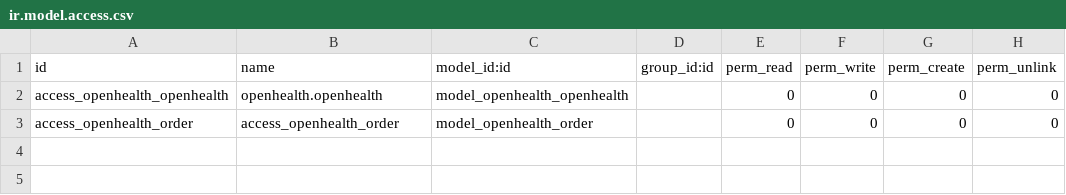
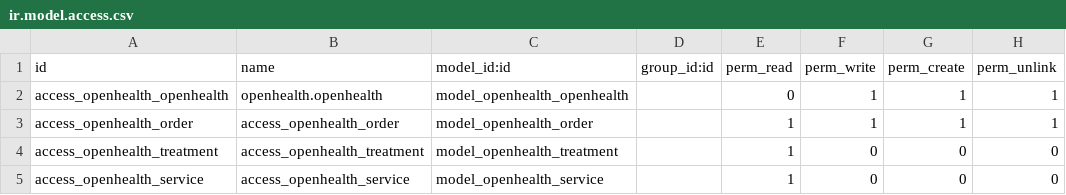
Before and after one commit to gibil5/openhealth, a CSV file: security/ir.model.access.csv, drawn as a sheet; the diff names each change by its address in the sheet, - before the commit and + after, or states it on an @@ line.

```diff
--- a/security/ir.model.access.csv
+++ b/security/ir.model.access.csv
-F2:F3 (perm_write): 0
+F2:F3 (perm_write): 1
-G2:G3 (perm_create): 0
+G2:G3 (perm_create): 1
-H2:H3 (perm_unlink): 0
+H2:H3 (perm_unlink): 1
-E3 (perm_read): 0
+E3 (perm_read): 1
+row 4: access_openhealth_treatment | access_openhealth_treatment | model_openhealth_treatment |  | 1 | 0 | 0 | 0
+row 5: access_openhealth_service | access_openhealth_service | model_openhealth_service |  | 1 | 0 | 0 | 0
```
Also changed, not shown: 38 other files.
